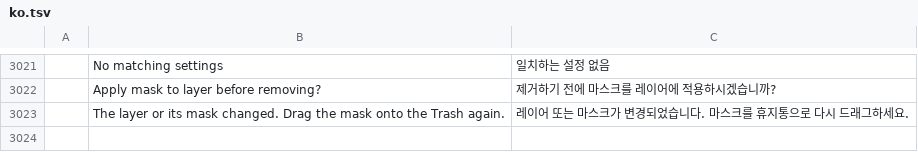
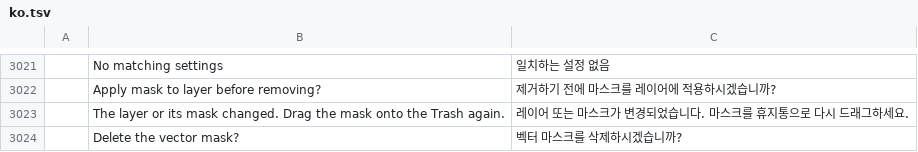
Before and after one commit to GabryelTenorio/photocraft, a TSV file: crates/ui-egui/src/i18n/ko.tsv, drawn as a sheet; only a part is shown, gaps mark what is left out; the diff names each change by its address in the sheet, - before the commit and + after, or states it on an @@ line.

```diff
--- a/crates/ui-egui/src/i18n/ko.tsv
+++ b/crates/ui-egui/src/i18n/ko.tsv
+row 3024:  | Delete the vector mask? | 벡터 마스크를 삭제하시겠습니까?
```
Also changed, not shown: crates/ui-egui/src/i18n/el.tsv, crates/ui-egui/src/i18n/es.tsv, 17 other files.
